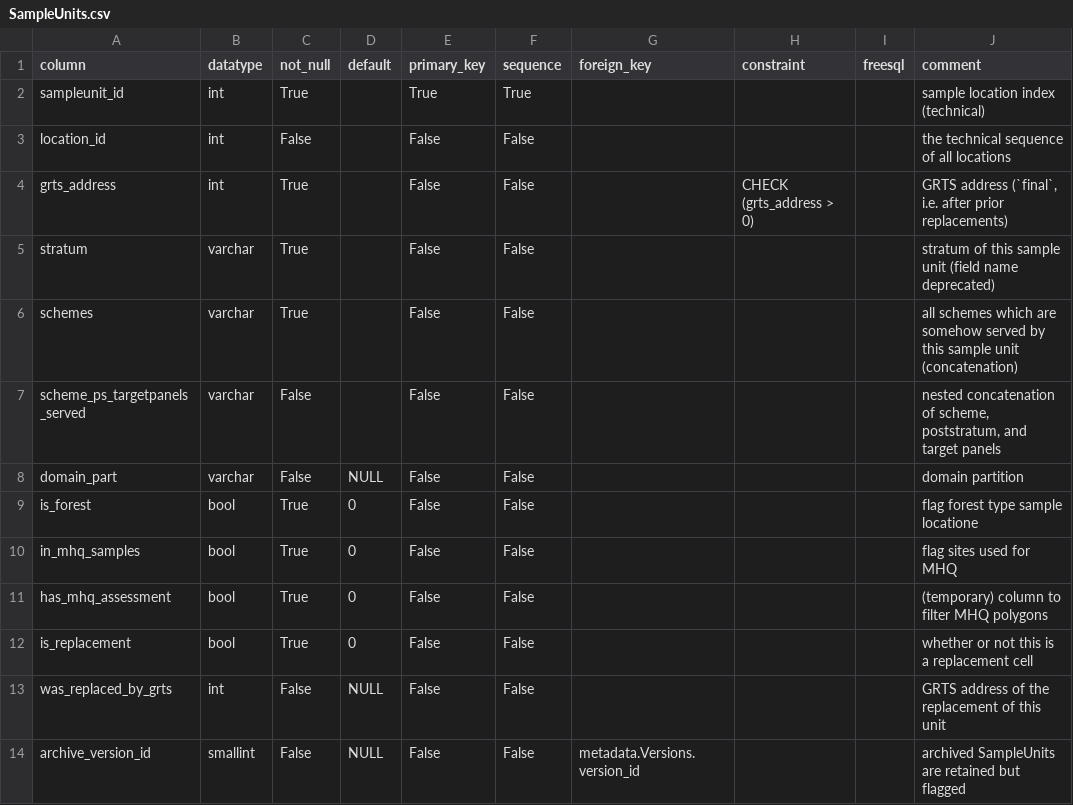
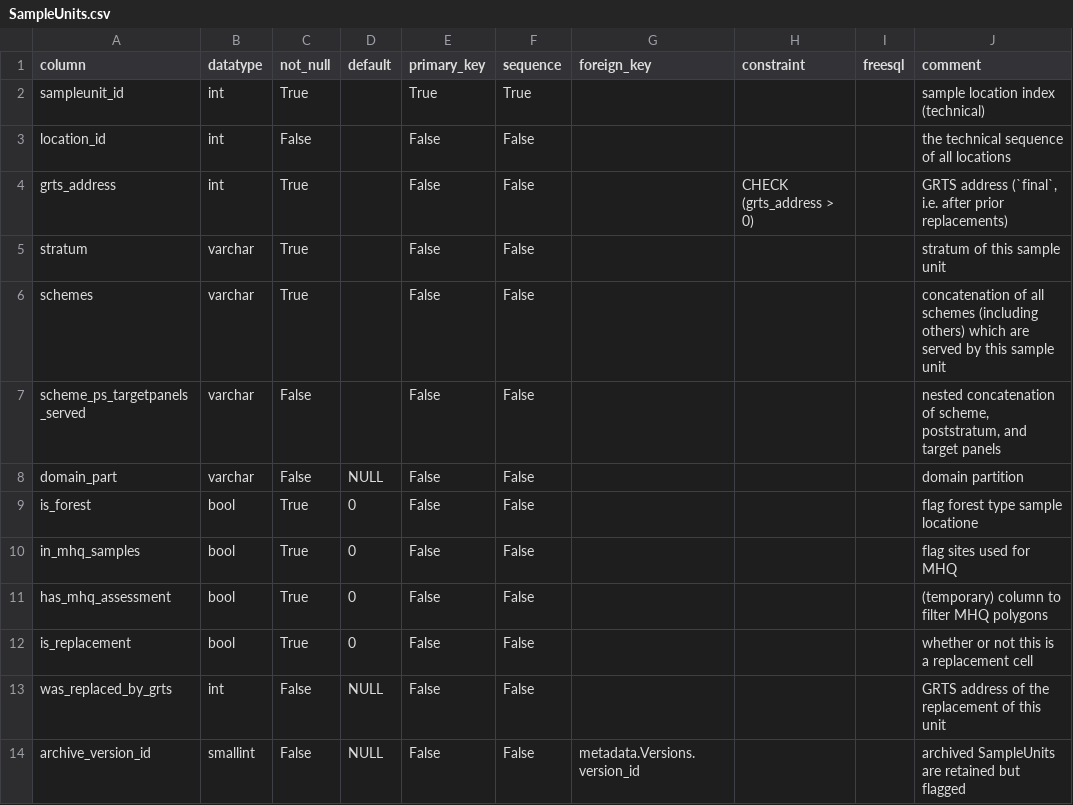
Before and after one commit to inbo/n2khab-mne-monitoring, a CSV file: 900_database_organization/mnmgwdb_dev_structure/SampleUnits.csv, drawn as a sheet.

```diff
--- a/900_database_organization/mnmgwdb_dev_structure/SampleUnits.csv
+++ b/900_database_organization/mnmgwdb_dev_structure/SampleUnits.csv
@@ -4,4 +4,4 @@ location_id,int,False,,False,False,,,,the technical sequence of all locations
 grts_address,int,True,,False,False,,CHECK (grts_address > 0),,"GRTS address (`final`, i.e. after prior replacements)"
-stratum,varchar,True,,False,False,,,,stratum of this sample unit (field name deprecated)
-schemes,varchar,True,,False,False,,,,all schemes which are somehow served by this sample unit (concatenation)
+stratum,varchar,True,,False,False,,,,stratum of this sample unit
+schemes,varchar,True,,False,False,,,,concatenation of all schemes (including others) which are served by this sample unit
 scheme_ps_targetpanels_served,varchar,False,,False,False,,,,"nested concatenation of scheme, poststratum, and target panels"
```
Also changed, not shown: 900_database_organization/mnmgwdb_dev_structure/FieldCalendars.csv, 900_database_organization/mnmgwdb_dev_structure/TABLES.csv, 12 other files.
